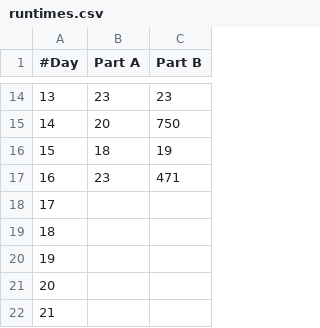
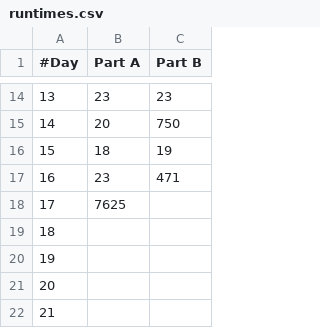
Before and after one commit to JRaams/aoc-2023, a CSV file: gnuplot/runtimes.csv, drawn as a sheet; only a part is shown, gaps mark what is left out.

```diff
--- a/gnuplot/runtimes.csv
+++ b/gnuplot/runtimes.csv
@@ -17,3 +17,3 @@
 16,23,471
-17,,
+17,7625,
 18,,
```
Also changed, not shown: 2 other files.
